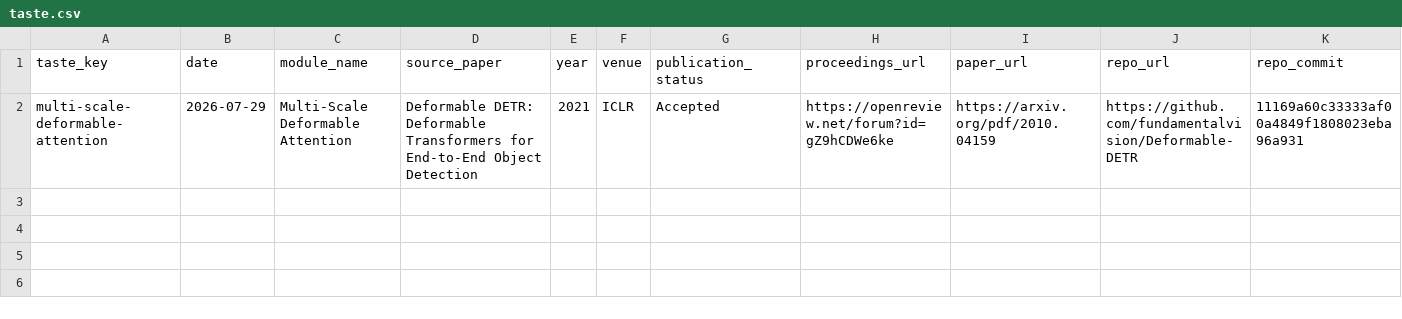
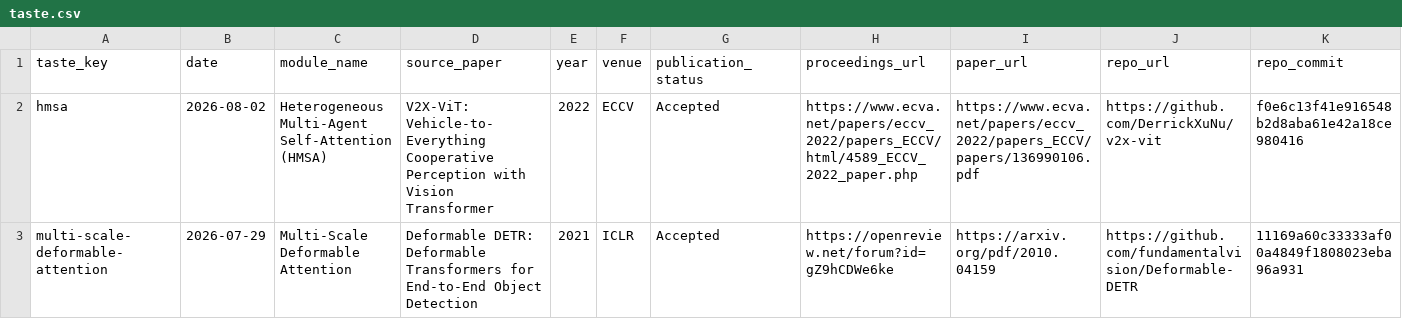
Before and after one commit to drxadqz/drive-perception-lab, a CSV file: index/taste.csv, drawn as a sheet; only a part is shown; rows hold the shown columns only; the diff names each change by its address in the sheet, - before the commit and + after, or states it on an @@ line.

Commit message:
read: 2026-08-02 V2X-ViT
Adds the V2X-ViT P08 deep reading, the HMSA Taste card, cross-theme formula assets, and regenerated navigation indexes.

```diff
--- a/index/taste.csv
+++ b/index/taste.csv
+row 2: hmsa | 2026-08-02 | Heterogeneous Multi-Agent Self-Attention (HMSA) | V2X-ViT: Vehicle-to-Everything Cooperative Perception with Vision Transformer | 2022 | ECCV | Accepted | https://www.ecva.net/papers/eccv_2022/papers_ECCV/html/4589_ECCV_2022_paper.php | https://www.ecva.net/papers/eccv_2022/papers_ECCV/papers/136990106.pdf | https://github.com/DerrickXuNu/v2x-vit | f0e6c13f41e916548b2d8aba61e42a18ce980416
```
Also changed, not shown: index/papers.csv, 21 other files.
